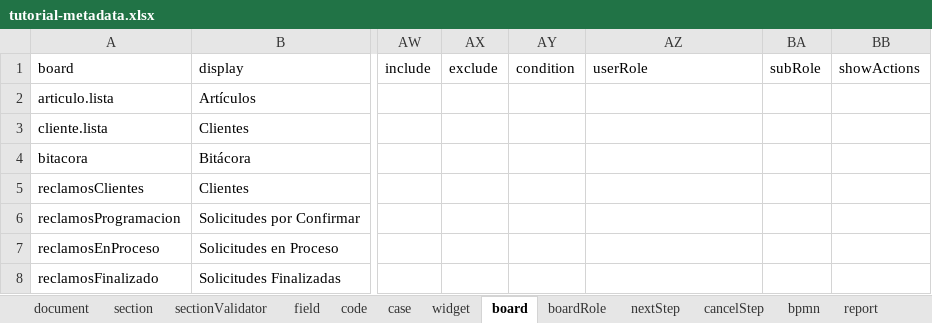
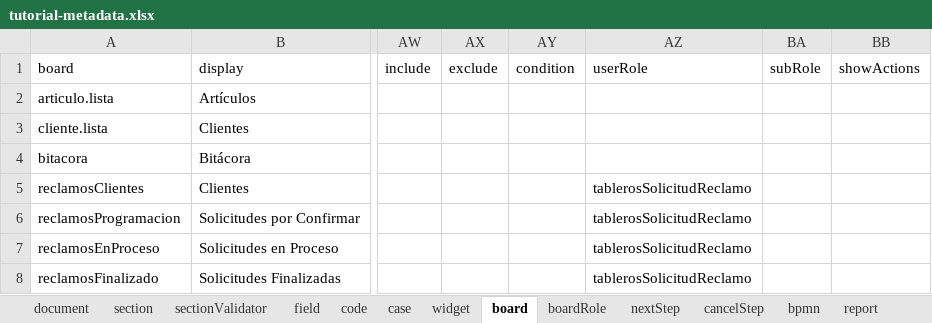
Before and after one commit to jluna80/tutorial-wasabi-avanzado, an Excel workbook: tutorial-metadata.xlsx, sheet board, drawn as a sheet; only a part is shown, gaps mark what is left out; values as stored, in another font and other column widths than the file's, no cell formats; the diff names each change by its address in the sheet, - before the commit and + after, or states it on an @@ line.

```diff
--- a/tutorial-metadata.xlsx (sheet board)
+++ b/tutorial-metadata.xlsx (sheet board)
-AZ5:AZ8: (empty)
+AZ5:AZ8: tablerosSolicitudReclamo
```
Also changed, not shown: sheet field, sheet document, sheet section, sheet reportColumn, sheet code, sheet report, 3 more sheets, cell formats, 3 other files.
